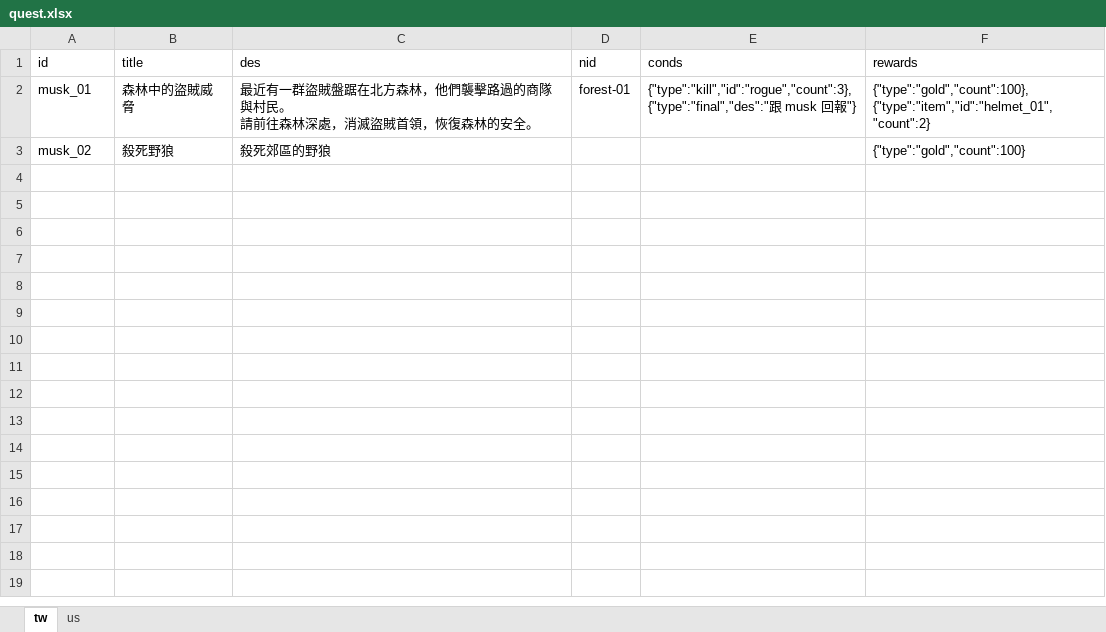
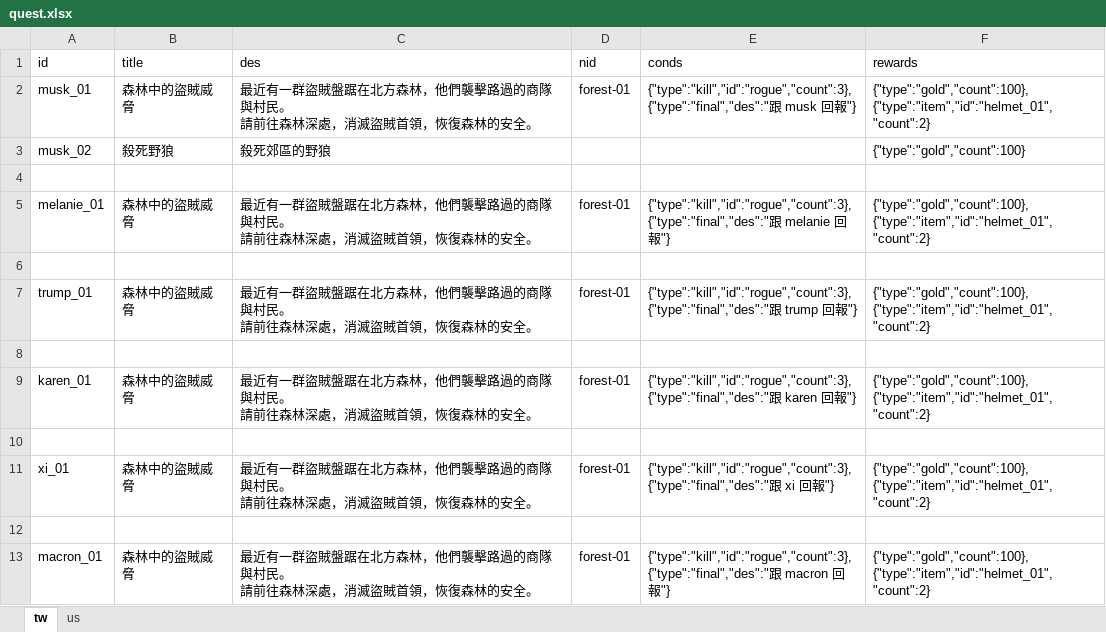
Before and after one commit to bwm0822/game_02, an Excel workbook: xls/quest.xlsx, sheet tw, drawn as a sheet; values as stored, in another font and other column widths than the file's, no borders; ↵ is a line break in a cell; the diff names each change by its address in the sheet, - before the commit and + after, or states it on an @@ line.

```diff
--- a/xls/quest.xlsx (sheet tw)
+++ b/xls/quest.xlsx (sheet tw)
+row 4: (empty)
+row 5: melanie_01 | 森林中的盜賊威脅 | 最近有一群盜賊盤踞在北方森林，他們襲擊路過的商隊與村民。 ↵ 請前往森林深處，消滅盜賊首領，恢復森林的安全。 | forest-01 | {"type":"kill","id":"rogue","count":3}, ↵ {"type":"final","des":"跟 melanie 回報"} | {"type":"gold","count":100}, ↵ {"type":"item","id":"helmet_01","count":2}
+row 6: (empty)
+row 7: trump_01 | 森林中的盜賊威脅 | 最近有一群盜賊盤踞在北方森林，他們襲擊路過的商隊與村民。 ↵ 請前往森林深處，消滅盜賊首領，恢復森林的安全。 | forest-01 | {"type":"kill","id":"rogue","count":3}, ↵ {"type":"final","des":"跟 trump 回報"} | {"type":"gold","count":100}, ↵ {"type":"item","id":"helmet_01","count":2}
+row 8: (empty)
+row 9: karen_01 | 森林中的盜賊威脅 | 最近有一群盜賊盤踞在北方森林，他們襲擊路過的商隊與村民。 ↵ 請前往森林深處，消滅盜賊首領，恢復森林的安全。 | forest-01 | {"type":"kill","id":"rogue","count":3}, ↵ {"type":"final","des":"跟 karen 回報"} | {"type":"gold","count":100}, ↵ {"type":"item","id":"helmet_01","count":2}
+row 10: (empty)
+row 11: xi_01 | 森林中的盜賊威脅 | 最近有一群盜賊盤踞在北方森林，他們襲擊路過的商隊與村民。 ↵ 請前往森林深處，消滅盜賊首領，恢復森林的安全。 | forest-01 | {"type":"kill","id":"rogue","count":3}, ↵ {"type":"final","des":"跟 xi 回報"} | {"type":"gold","count":100}, ↵ {"type":"item","id":"helmet_01","count":2}
+row 12: (empty)
+row 13: macron_01 | 森林中的盜賊威脅 | 最近有一群盜賊盤踞在北方森林，他們襲擊路過的商隊與村民。 ↵ 請前往森林深處，消滅盜賊首領，恢復森林的安全。 | forest-01 | {"type":"kill","id":"rogue","count":3}, ↵ {"type":"final","des":"跟 macron 回報"} | {"type":"gold","count":100}, ↵ {"type":"item","id":"helmet_01","count":2}
```
Also changed, not shown: xls/dialog.xlsx, xls/role.xlsx, 6 other files.
